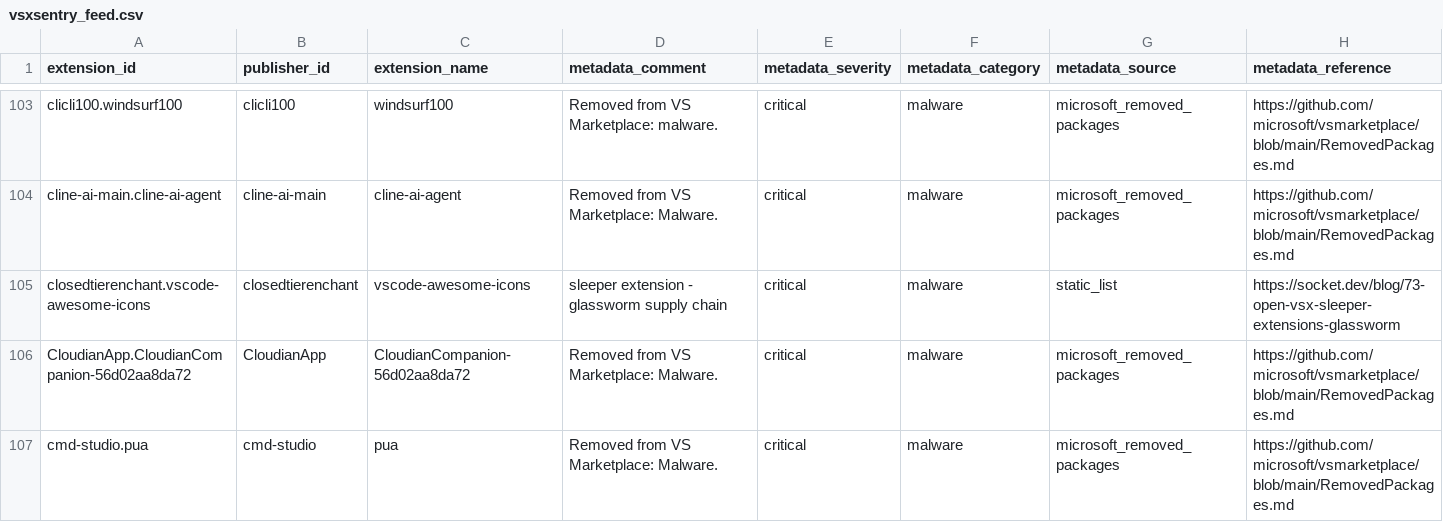
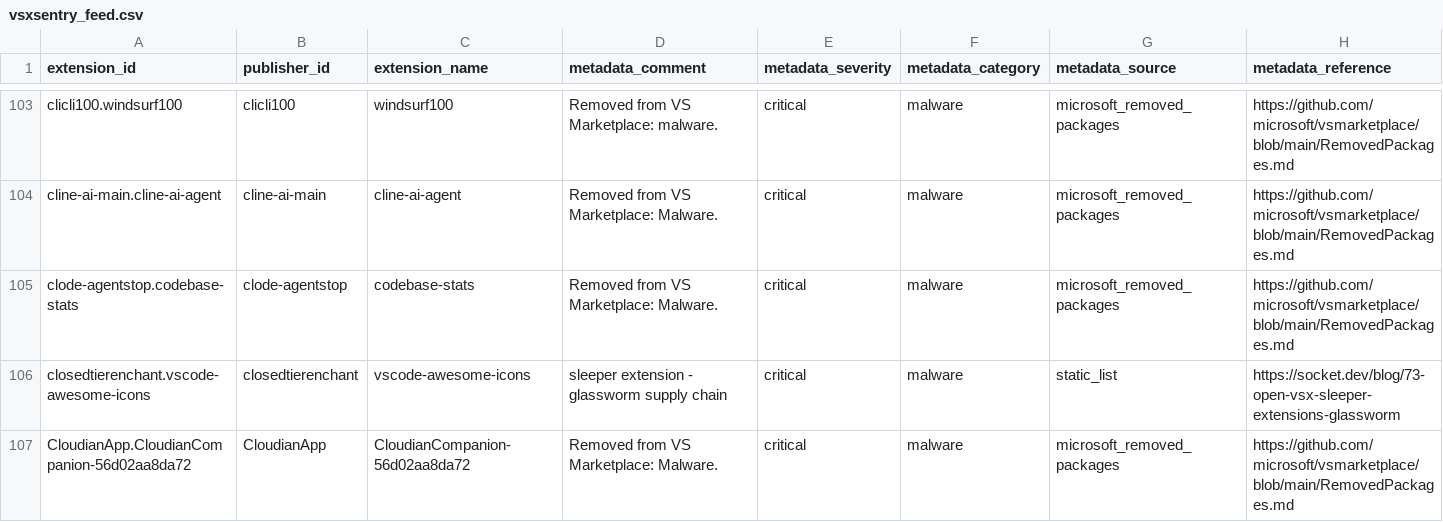
Before and after one commit to vsxsentry/vsxsentry.github.io, a CSV file: feeds/vsxsentry_feed.csv, drawn as a sheet; only a part is shown, gaps mark what is left out; the shorter side is filled out with more unchanged rows; rows hold the shown columns only; the diff names each change by its address in the sheet, - before the commit and + after, or states it on an @@ line.

```diff
--- a/feeds/vsxsentry_feed.csv
+++ b/feeds/vsxsentry_feed.csv
+row 105: clode-agentstop.codebase-stats | clode-agentstop | codebase-stats | Removed from VS Marketplace: Malware. | critical | malware | microsoft_removed_packages | https://github.com/microsoft/vsmarketplace/blob/main/RemovedPackages.md
```
Also changed, not shown: feeds/vsxsentry_malicious_feed.csv, feeds/vsxsentry_opencti_import.csv, 13 other files.
